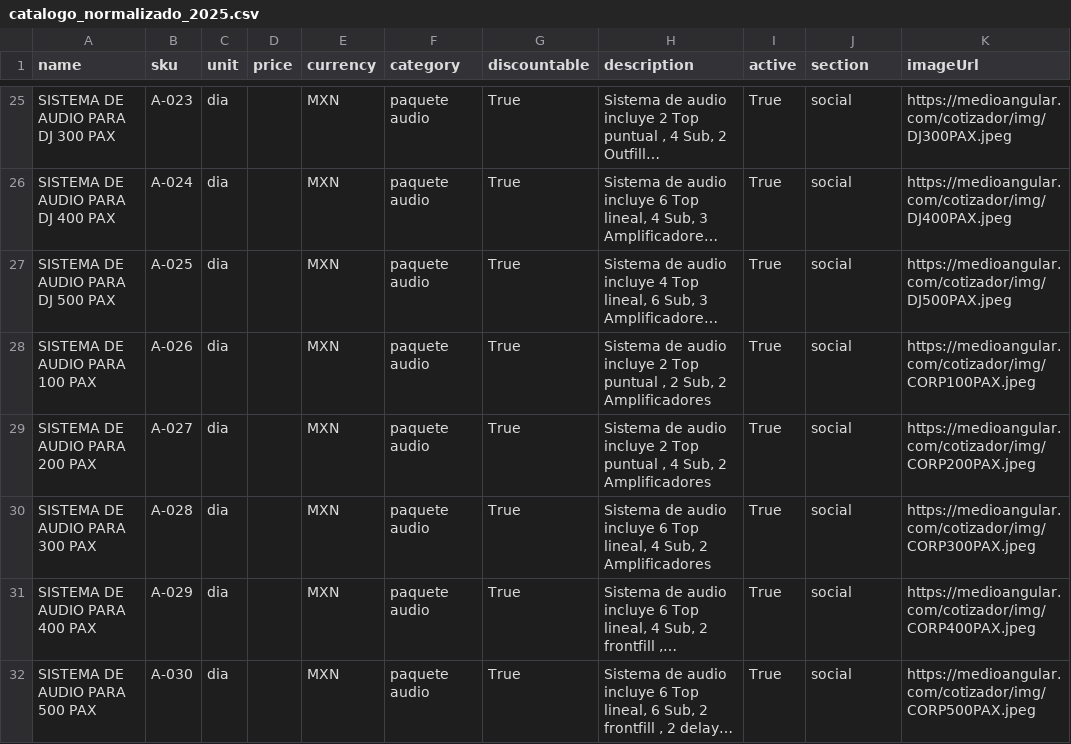
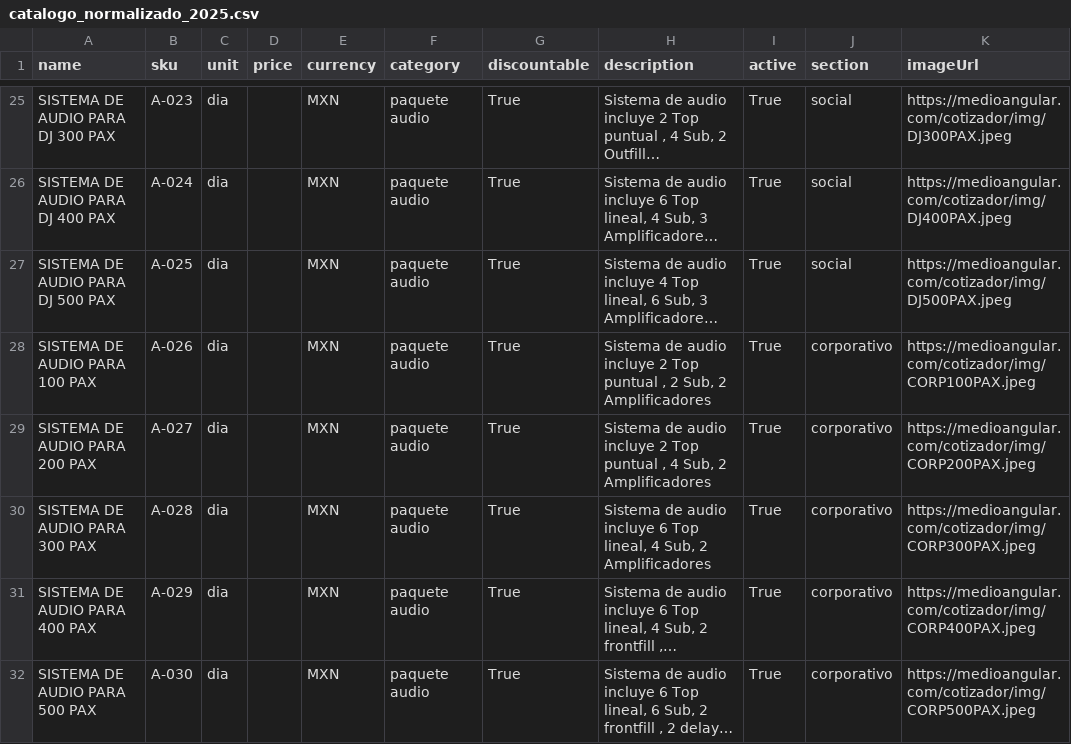
Before and after one commit to Paulgp3/cotizador-local-jp, a CSV file: data/catalogo_normalizado_2025.csv, drawn as a sheet; only a part is shown, gaps mark what is left out; long unchanged cells end in …; the diff covers the shown part only; the diff names each change by its address in the sheet, - before the commit and + after, or states it on an @@ line.

Commit message:
chore: update catalog CSV (UTF-8)

```diff
--- a/data/catalogo_normalizado_2025.csv
+++ b/data/catalogo_normalizado_2025.csv
-J28:J32 (section): social
+J28:J32 (section): corporativo
```
Also changed, not shown: 33 edited cells elsewhere in this file.
